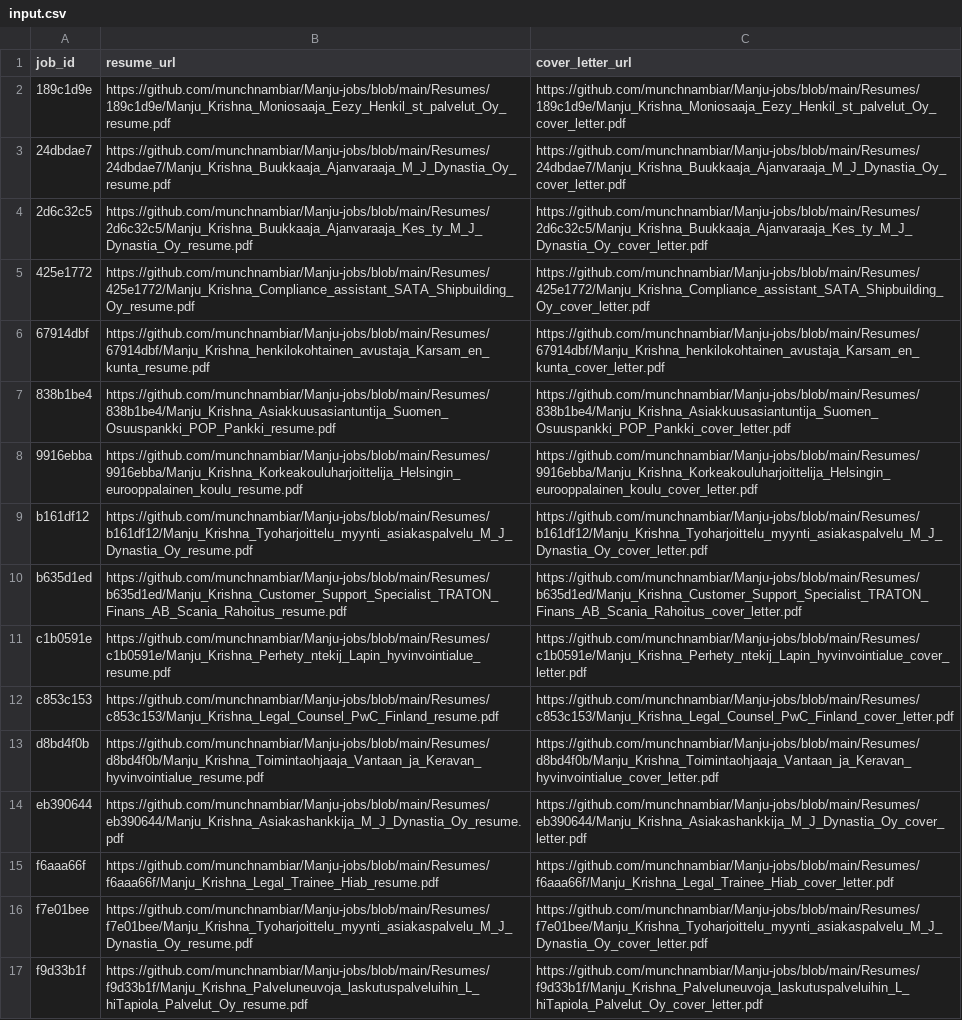
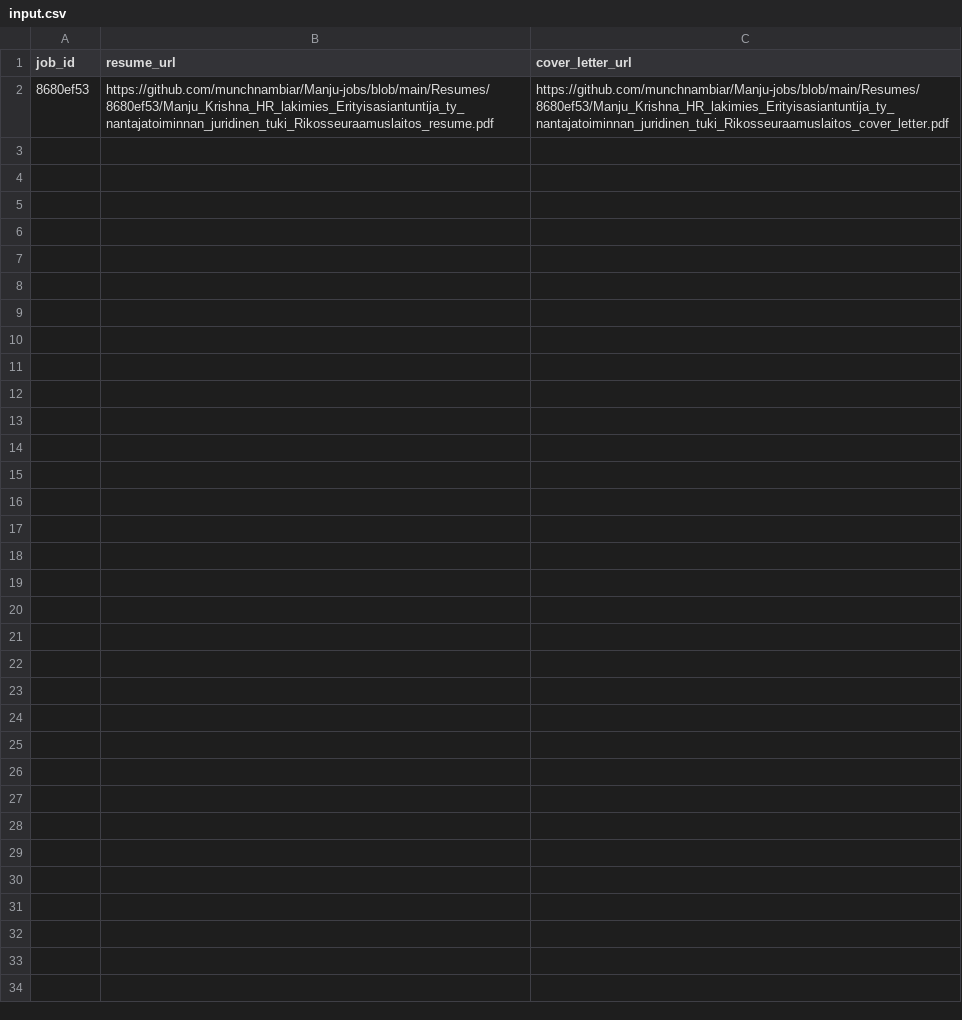
Before and after one commit to vinchess1989/manju-jobs-dashboard, a CSV file: input.csv, drawn as a sheet.

Commit message:
Update resume links for local LLM batch 8680ef53

```diff
--- a/input.csv
+++ b/input.csv
@@ -1,17 +1,2 @@
 job_id,resume_url,cover_letter_url
-189c1d9e,https://github.com/munchnambiar/Manju-jobs/blob/main/Resumes/189c1d9e/Manju_Krishna_Moniosaaja_Eezy_Henkil_st_palvelut_Oy_resume.pdf,https://github.com/munchnambiar/Manju-jobs/blob/main/Resumes/189c1d9e/Manju_Krishna_Moniosaaja_Eezy_Henkil_st_palvelut_Oy_cover_letter.pdf
-24dbdae7,https://github.com/munchnambiar/Manju-jobs/blob/main/Resumes/24dbdae7/Manju_Krishna_Buukkaaja_Ajanvaraaja_M_J_Dynastia_Oy_resume.pdf,https://github.com/munchnambiar/Manju-jobs/blob/main/Resumes/24dbdae7/Manju_Krishna_Buukkaaja_Ajanvaraaja_M_J_Dynastia_Oy_cover_letter.pdf
-2d6c32c5,https://github.com/munchnambiar/Manju-jobs/blob/main/Resumes/2d6c32c5/Manju_Krishna_Buukkaaja_Ajanvaraaja_Kes_ty_M_J_Dynastia_Oy_resume.pdf,https://github.com/munchnambiar/Manju-jobs/blob/main/Resumes/2d6c32c5/Manju_Krishna_Buukkaaja_Ajanvaraaja_Kes_ty_M_J_Dynastia_Oy_cover_letter.pdf
-425e1772,https://github.com/munchnambiar/Manju-jobs/blob/main/Resumes/425e1772/Manju_Krishna_Compliance_assistant_SATA_Shipbuilding_Oy_resume.pdf,https://github.com/munchnambiar/Manju-jobs/blob/main/Resumes/425e1772/Manju_Krishna_Compliance_assistant_SATA_Shipbuilding_Oy_cover_letter.pdf
-67914dbf,https://github.com/munchnambiar/Manju-jobs/blob/main/Resumes/67914dbf/Manju_Krishna_henkilokohtainen_avustaja_Karsam_en_kunta_resume.pdf,https://github.com/munchnambiar/Manju-jobs/blob/main/Resumes/67914dbf/Manju_Krishna_henkilokohtainen_avustaja_Karsam_en_kunta_cover_letter.pdf
-838b1be4,https://github.com/munchnambiar/Manju-jobs/blob/main/Resumes/838b1be4/Manju_Krishna_Asiakkuusasiantuntija_Suomen_Osuuspankki_POP_Pankki_resume.pdf,https://github.com/munchnambiar/Manju-jobs/blob/main/Resumes/838b1be4/Manju_Krishna_Asiakkuusasiantuntija_Suomen_Osuuspankki_POP_Pankki_cover_letter.pdf
-9916ebba,https://github.com/munchnambiar/Manju-jobs/blob/main/Resumes/9916ebba/Manju_Krishna_Korkeakouluharjoittelija_Helsingin_eurooppalainen_koulu_resume.pdf,https://github.com/munchnambiar/Manju-jobs/blob/main/Resumes/9916ebba/Manju_Krishna_Korkeakouluharjoittelija_Helsingin_eurooppalainen_koulu_cover_letter.pdf
-b161df12,https://github.com/munchnambiar/Manju-jobs/blob/main/Resumes/b161df12/Manju_Krishna_Tyoharjoittelu_myynti_asiakaspalvelu_M_J_Dynastia_Oy_resume.pdf,https://github.com/munchnambiar/Manju-jobs/blob/main/Resumes/b161df12/Manju_Krishna_Tyoharjoittelu_myynti_asiakaspalvelu_M_J_Dynastia_Oy_cover_letter.pdf
-b635d1ed,https://github.com/munchnambiar/Manju-jobs/blob/main/Resumes/b635d1ed/Manju_Krishna_Customer_Support_Specialist_TRATON_Finans_AB_Scania_Rahoitus_resume.pdf,https://github.com/munchnambiar/Manju-jobs/blob/main/Resumes/b635d1ed/Manju_Krishna_Customer_Support_Specialist_TRATON_Finans_AB_Scania_Rahoitus_cover_letter.pdf
-c1b0591e,https://github.com/munchnambiar/Manju-jobs/blob/main/Resumes/c1b0591e/Manju_Krishna_Perhety_ntekij_Lapin_hyvinvointialue_resume.pdf,https://github.com/munchnambiar/Manju-jobs/blob/main/Resumes/c1b0591e/Manju_Krishna_Perhety_ntekij_Lapin_hyvinvointialue_cover_letter.pdf
-c853c153,https://github.com/munchnambiar/Manju-jobs/blob/main/Resumes/c853c153/Manju_Krishna_Legal_Counsel_PwC_Finland_resume.pdf,https://github.com/munchnambiar/Manju-jobs/blob/main/Resumes/c853c153/Manju_Krishna_Legal_Counsel_PwC_Finland_cover_letter.pdf
-d8bd4f0b,https://github.com/munchnambiar/Manju-jobs/blob/main/Resumes/d8bd4f0b/Manju_Krishna_Toimintaohjaaja_Vantaan_ja_Keravan_hyvinvointialue_resume.pdf,https://github.com/munchnambiar/Manju-jobs/blob/main/Resumes/d8bd4f0b/Manju_Krishna_Toimintaohjaaja_Vantaan_ja_Keravan_hyvinvointialue_cover_letter.pdf
-eb390644,https://github.com/munchnambiar/Manju-jobs/blob/main/Resumes/eb390644/Manju_Krishna_Asiakashankkija_M_J_Dynastia_Oy_resume.pdf,https://github.com/munchnambiar/Manju-jobs/blob/main/Resumes/eb390644/Manju_Krishna_Asiakashankkija_M_J_Dynastia_Oy_cover_letter.pdf
-f6aaa66f,https://github.com/munchnambiar/Manju-jobs/blob/main/Resumes/f6aaa66f/Manju_Krishna_Legal_Trainee_Hiab_resume.pdf,https://github.com/munchnambiar/Manju-jobs/blob/main/Resumes/f6aaa66f/Manju_Krishna_Legal_Trainee_Hiab_cover_letter.pdf
-f7e01bee,https://github.com/munchnambiar/Manju-jobs/blob/main/Resumes/f7e01bee/Manju_Krishna_Tyoharjoittelu_myynti_asiakaspalvelu_M_J_Dynastia_Oy_resume.pdf,https://github.com/munchnambiar/Manju-jobs/blob/main/Resumes/f7e01bee/Manju_Krishna_Tyoharjoittelu_myynti_asiakaspalvelu_M_J_Dynastia_Oy_cover_letter.pdf
-f9d33b1f,https://github.com/munchnambiar/Manju-jobs/blob/main/Resumes/f9d33b1f/Manju_Krishna_Palveluneuvoja_laskutuspalveluihin_L_hiTapiola_Palvelut_Oy_resume.pdf,https://github.com/munchnambiar/Manju-jobs/blob/main/Resumes/f9d33b1f/Manju_Krishna_Palveluneuvoja_laskutuspalveluihin_L_hiTapiola_Palvelut_Oy_cover_letter.pdf
+8680ef53,https://github.com/munchnambiar/Manju-jobs/blob/main/Resumes/8680ef53/Manju_Krishna_HR_lakimies_Erityisasiantuntija_ty_nantajatoiminnan_juridinen_tuki_Rikosseuraamuslaitos_resume.pdf,https://github.com/munchnambiar/Manju-jobs/blob/main/Resumes/8680ef53/Manju_Krishna_HR_lakimies_Erityisasiantuntija_ty_nantajatoiminnan_juridinen_tuki_Rikosseuraamuslaitos_cover_letter.pdf
```
Also changed, not shown: 1 other file.
